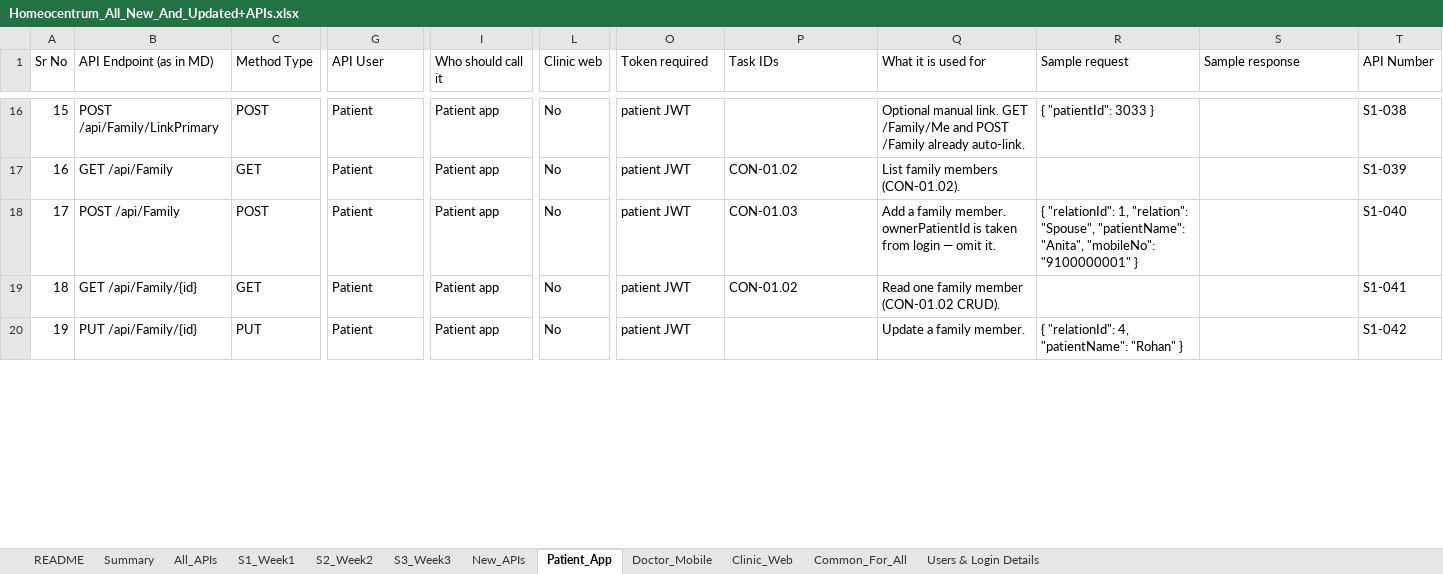
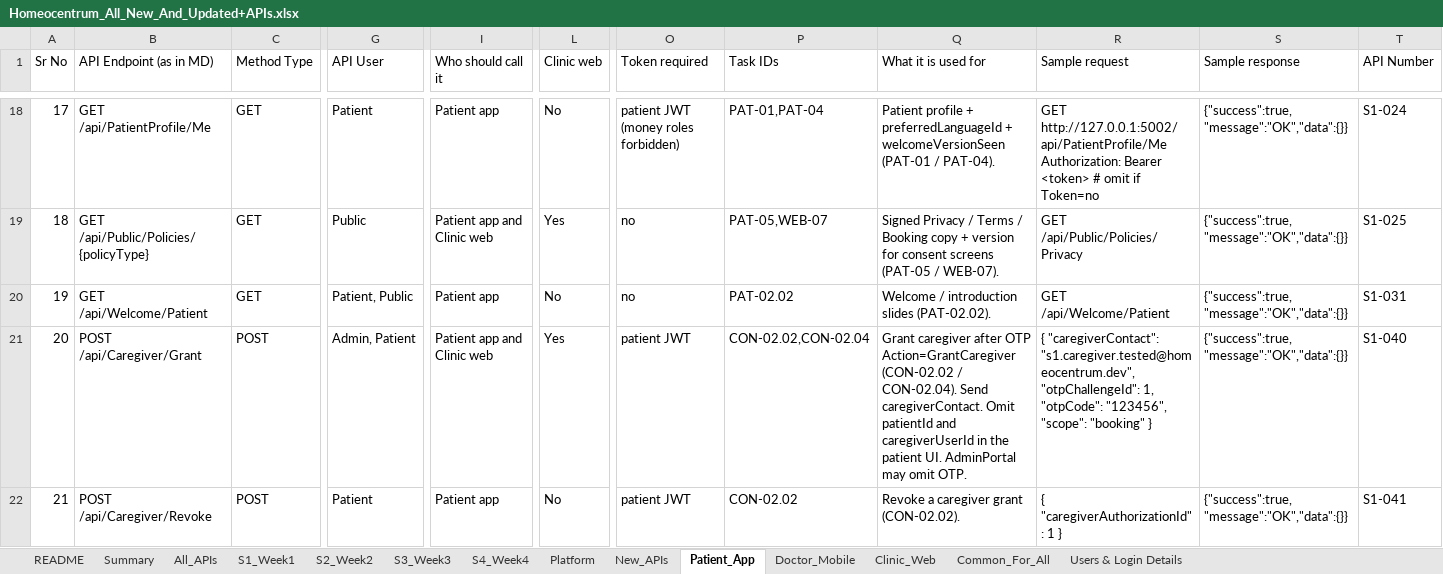
Before and after one commit to octazentechnologies-dot/NIGA_NewAPI, an Excel workbook: ScriptsAndFiles/Homeocentrum_All_New_And_Updated+APIs.xlsx, sheet Patient_App, drawn as a sheet; only a part is shown, gaps mark what is left out; values as stored, in another font and other column widths than the file's, no cell formats; table styles not drawn; removed rows and columns are numbered as before the commit, all else as after; rows hold the shown columns only; ↵ is a line break in a cell; the diff covers the shown part only; the diff names each change by its address in the sheet, - before the commit and + after, or states it on an @@ line.

Commit message:
S3 Week 3: run New-API on :5002 with Homeocentrum Swagger auth and SPA favicon, regenerate Homeocentrum_All_New_And_Updated+APIs.xlsx as the single API catalog, and keep Week SQL under Database scripts only.

```diff
--- a/ScriptsAndFiles/Homeocentrum_All_New_And_Updated+APIs.xlsx (sheet Patient_App)
+++ b/ScriptsAndFiles/Homeocentrum_All_New_And_Updated+APIs.xlsx (sheet Patient_App)
+sheet tab: S4_Week4
+sheet tab: Platform
@@ column A (Sr No) renumbered between rows 6 and 66 @@
-B18 (API Endpoint (as in MD)): POST /api/Family/LinkPrimary
+B18 (API Endpoint (as in MD)): GET /api/PatientProfile/Me
-C18 (Method Type): POST
+C18 (Method Type): GET
-O18 (Token required): patient JWT
+O18 (Token required): patient JWT (money roles forbidden)
-P18 (Task IDs): (empty)
+P18 (Task IDs): PAT-01,PAT-04
-Q18 (What it is used for): Optional manual link. GET /Family/Me and POST /Family already auto-link.
+Q18 (What it is used for): Patient profile + preferredLanguageId + welcomeVersionSeen (PAT-01 / PAT-04).
-R18 (Sample request): { "patientId": 3033 }
+R18 (Sample request): GET http://127.0.0.1:5002/api/PatientProfile/Me ↵ Authorization: Bearer <token> # omit if Token=no
-S18 (Sample response): (empty)
+S18 (Sample response): {"success":true,"message":"OK","data":{}}
-T18 (API Number): S1-038
+T18 (API Number): S1-024
+row 19: 18 | GET /api/Public/Policies/{policyType} | GET | Public | Patient app and Clinic web | Yes | no | PAT-05,WEB-07 | Signed Privacy / Terms / Booking copy + version for consent screens (PAT-05 / WEB-07). | GET /api/Public/Policies/Privacy | {"success":true,"message":"OK","data":{}} | S1-025
-B20 (API Endpoint (as in MD)): GET /api/Family
+B20 (API Endpoint (as in MD)): GET /api/Welcome/Patient
-G20 (API User): Patient
+G20 (API User): Patient, Public
-O20 (Token required): patient JWT
+O20 (Token required): no
-P20 (Task IDs): CON-01.02
+P20 (Task IDs): PAT-02.02
-Q20 (What it is used for): List family members (CON-01.02).
+Q20 (What it is used for): Welcome / introduction slides (PAT-02.02).
-R20 (Sample request): (empty)
+R20 (Sample request): GET /api/Welcome/Patient
-S20:S22 (Sample response): (empty)
+S20:S22 (Sample response): {"success":true,"message":"OK","data":{}}
-T20 (API Number): S1-039
+T20 (API Number): S1-031
-B21 (API Endpoint (as in MD)): POST /api/Family
+B21 (API Endpoint (as in MD)): POST /api/Caregiver/Grant
-G21 (API User): Patient
+G21 (API User): Admin, Patient
-I21 (Who should call it): Patient app
+I21 (Who should call it): Patient app and Clinic web
-L21 (Clinic web): No
+L21 (Clinic web): Yes
-P21 (Task IDs): CON-01.03
+P21 (Task IDs): CON-02.02,CON-02.04
-Q21 (What it is used for): Add a family member. ownerPatientId is taken from login — omit it.
+Q21 (What it is used for): Grant caregiver after OTP Action=GrantCaregiver (CON-02.02 / CON-02.04). Send caregiverContact. Omit patientId and caregiverUserId in the patient UI. AdminPortal may omit OTP.
-R21 (Sample request): { "relationId": 1, "relation": "Spouse", "patientName": "Anita", "mobileNo": "9100000001" }
+R21 (Sample request): { "caregiverContact": "s1.caregiver.tested@homeocentrum.dev", "otpChallengeId": 1, "otpCode": "123456", "scope": "booking" }
-B22 (API Endpoint (as in MD)): GET /api/Family/{id}
+B22 (API Endpoint (as in MD)): POST /api/Caregiver/Revoke
-C22 (Method Type): GET
+C22 (Method Type): POST
-P22 (Task IDs): CON-01.02
+P22 (Task IDs): CON-02.02
-Q22 (What it is used for): Read one family member (CON-01.02 CRUD).
+Q22 (What it is used for): Revoke a caregiver grant (CON-02.02).
-R22 (Sample request): (empty)
+R22 (Sample request): { "caregiverAuthorizationId": 1 }
-row 20: 19 | PUT /api/Family/{id} | PUT | Patient | Patient app | No | patient JWT |  | Update a family member. | { "relationId": 4, "patientName": "Rohan" } |  | S1-042
```
Also changed, not shown: 23 added rows, 44 removed rows and 226 edited cells elsewhere in this sheet, sheet All_APIs, sheet New_APIs, sheet Clinic_Web, sheet Doctor_Mobile, sheet S2_Week2, sheet S3_Week3, 5 more sheets, cell formats, charts or pictures, 48 other files.
